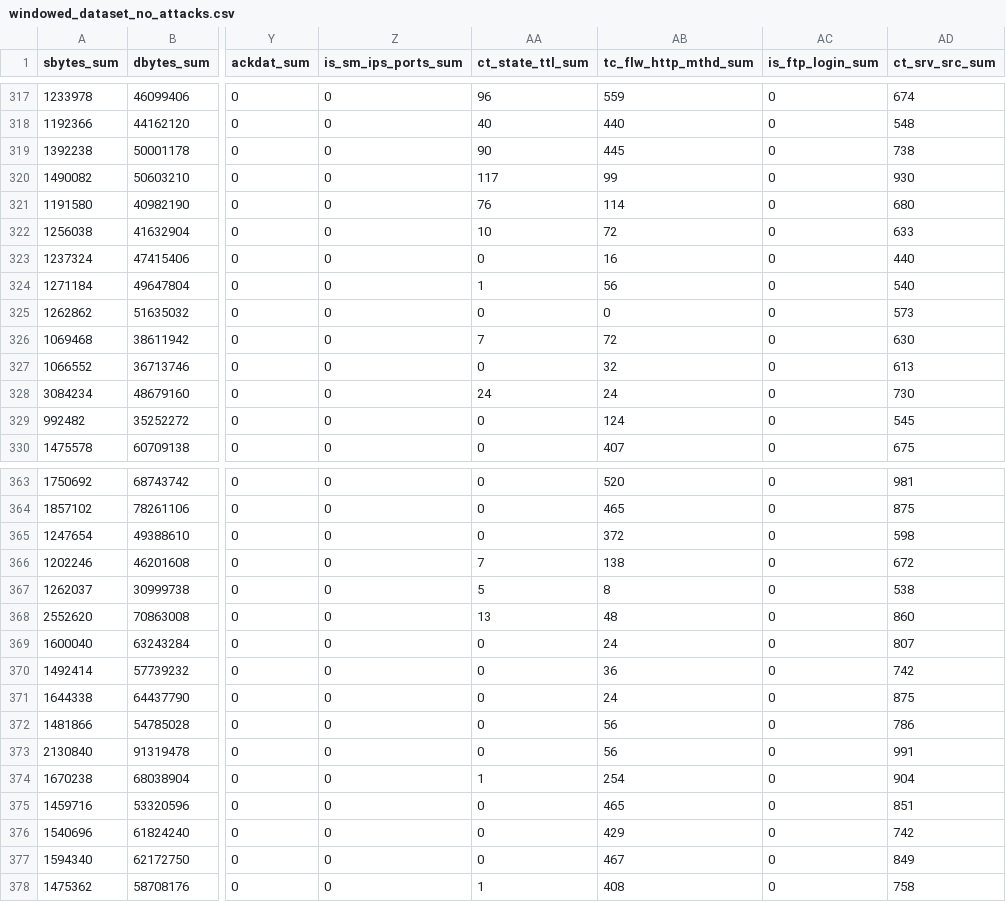
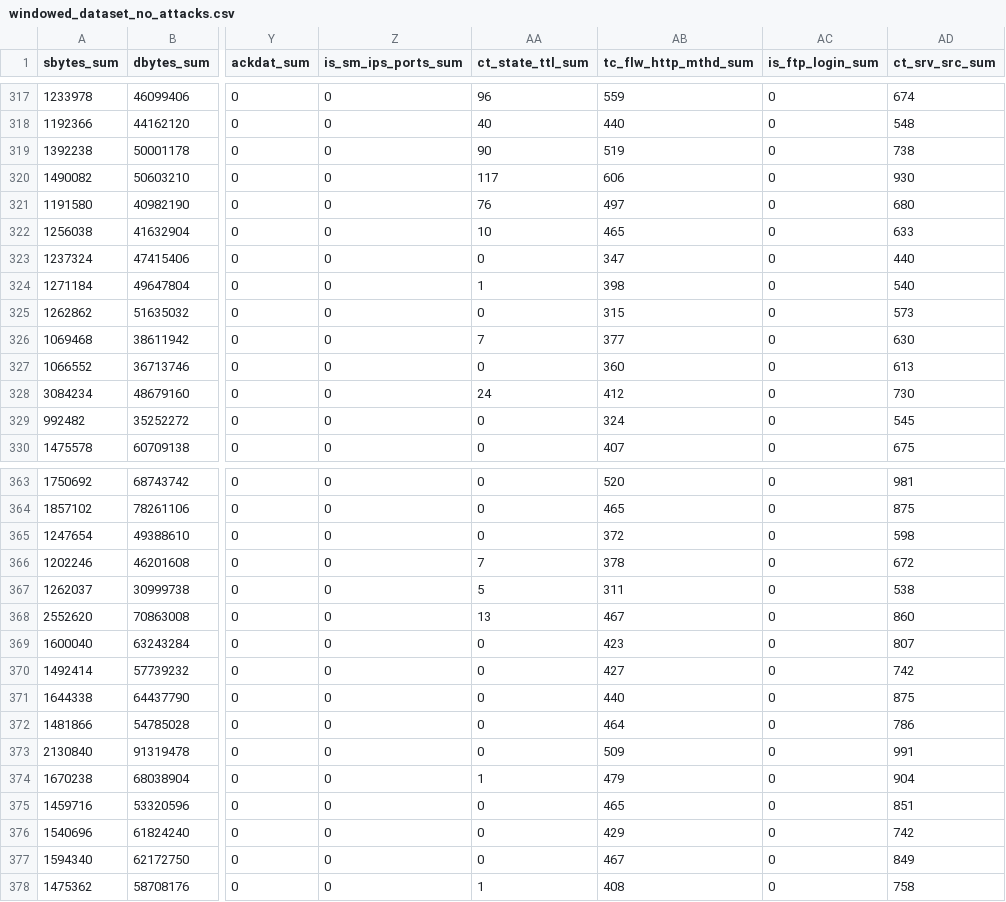
Before and after one commit to TomasRoncak/DP, a CSV file: dataset_preprocessing/processed_dataset/180.0/http/windowed_dataset_no_attacks.csv, drawn as a sheet; only a part is shown, gaps mark what is left out; the diff names each change by its address in the sheet, - before the commit and + after, or states it on an @@ line.

```diff
--- a/dataset_preprocessing/processed_dataset/180.0/http/windowed_dataset_no_attacks.csv
+++ b/dataset_preprocessing/processed_dataset/180.0/http/windowed_dataset_no_attacks.csv
-AB319 (tc_flw_http_mthd_sum): 445
+AB319 (tc_flw_http_mthd_sum): 519
-AB320 (tc_flw_http_mthd_sum): 99
+AB320 (tc_flw_http_mthd_sum): 606
-AB321 (tc_flw_http_mthd_sum): 114
+AB321 (tc_flw_http_mthd_sum): 497
-AB322 (tc_flw_http_mthd_sum): 72
+AB322 (tc_flw_http_mthd_sum): 465
-AB323 (tc_flw_http_mthd_sum): 16
+AB323 (tc_flw_http_mthd_sum): 347
-AB324 (tc_flw_http_mthd_sum): 56
+AB324 (tc_flw_http_mthd_sum): 398
-AB325 (tc_flw_http_mthd_sum): 0
+AB325 (tc_flw_http_mthd_sum): 315
-AB326 (tc_flw_http_mthd_sum): 72
+AB326 (tc_flw_http_mthd_sum): 377
-AB327 (tc_flw_http_mthd_sum): 32
+AB327 (tc_flw_http_mthd_sum): 360
-AB328 (tc_flw_http_mthd_sum): 24
+AB328 (tc_flw_http_mthd_sum): 412
-AB329 (tc_flw_http_mthd_sum): 124
+AB329 (tc_flw_http_mthd_sum): 324
-AB366 (tc_flw_http_mthd_sum): 138
+AB366 (tc_flw_http_mthd_sum): 378
-AB367 (tc_flw_http_mthd_sum): 8
+AB367 (tc_flw_http_mthd_sum): 311
-AB368 (tc_flw_http_mthd_sum): 48
+AB368 (tc_flw_http_mthd_sum): 467
-AB369 (tc_flw_http_mthd_sum): 24
+AB369 (tc_flw_http_mthd_sum): 423
-AB370 (tc_flw_http_mthd_sum): 36
+AB370 (tc_flw_http_mthd_sum): 427
-AB371 (tc_flw_http_mthd_sum): 24
+AB371 (tc_flw_http_mthd_sum): 440
-AB372 (tc_flw_http_mthd_sum): 56
+AB372 (tc_flw_http_mthd_sum): 464
-AB373 (tc_flw_http_mthd_sum): 56
+AB373 (tc_flw_http_mthd_sum): 509
-AB374 (tc_flw_http_mthd_sum): 254
+AB374 (tc_flw_http_mthd_sum): 479
```
Also changed, not shown: dataset_preprocessing/processed_dataset/180.0/all/windowed_dataset.csv, dataset_preprocessing/processed_dataset/180.0/all/windowed_dataset_no_attacks.csv, 34 other files.
